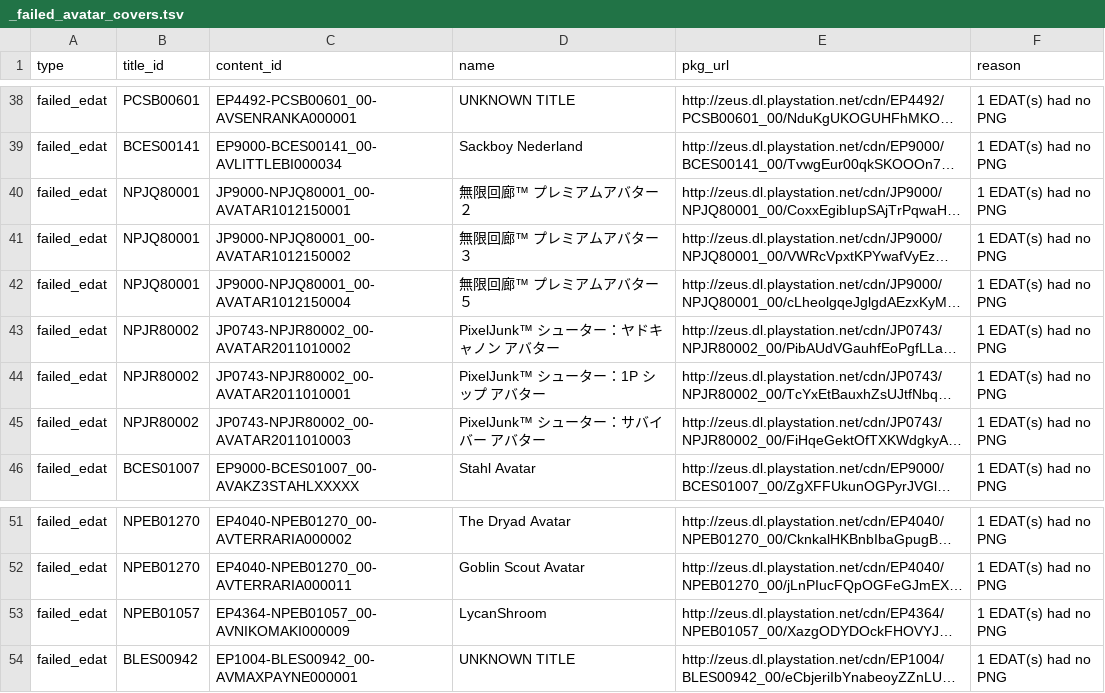
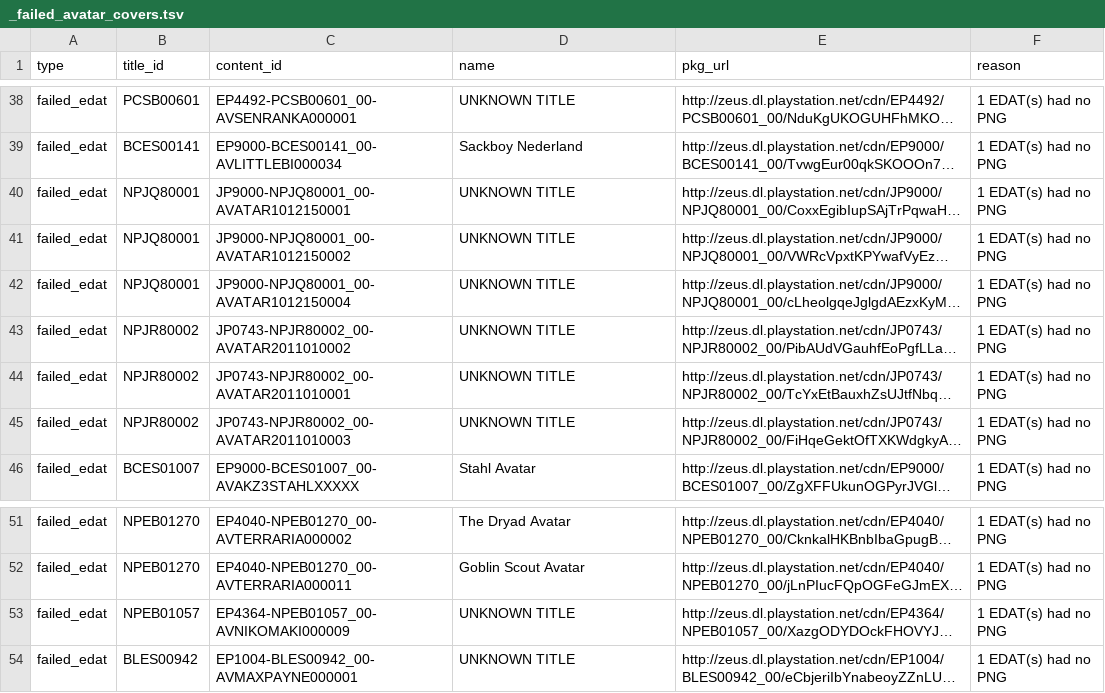
Before and after one commit to PS3-Pro/PSN-Content, a TSV file: resources/database/avatars/_failed_avatar_covers.tsv, drawn as a sheet; only a part is shown, gaps mark what is left out; long unchanged cells end in …; the diff names each change by its address in the sheet, - before the commit and + after, or states it on an @@ line.

Commit message:
Auto-update: Generate avatar covers

```diff
--- a/resources/database/avatars/_failed_avatar_covers.tsv
+++ b/resources/database/avatars/_failed_avatar_covers.tsv
-D40 (name): 無限回廊™ プレミアムアバター２
+D40 (name): UNKNOWN TITLE
-D41 (name): 無限回廊™ プレミアムアバター３
+D41 (name): UNKNOWN TITLE
-D42 (name): 無限回廊™ プレミアムアバター５
+D42 (name): UNKNOWN TITLE
-D43 (name): PixelJunk™ シューター：ヤドキャノン アバター
+D43 (name): UNKNOWN TITLE
-D44 (name): PixelJunk™ シューター：1P シップ アバター
+D44 (name): UNKNOWN TITLE
-D45 (name): PixelJunk™ シューター：サバイバー アバター
+D45 (name): UNKNOWN TITLE
-D53 (name): LycanShroom
+D53 (name): UNKNOWN TITLE
```
Also changed, not shown: 2 other files.
